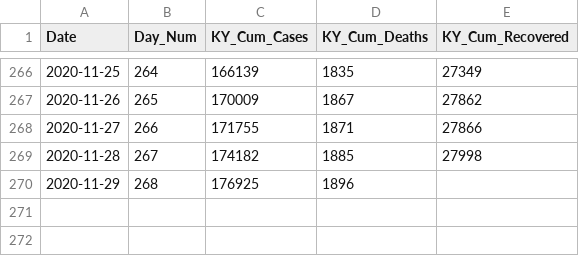
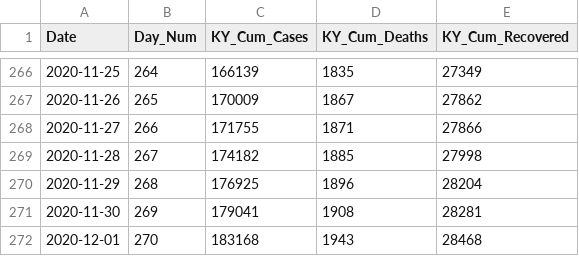
Before and after one commit to Prof-Sears/prof-sears.github.io, a CSV file: Learning/CSVData/KY_COVID_data.csv, drawn as a sheet; only a part is shown, gaps mark what is left out.

Commit message:
Change labels to dates in charts.

```diff
--- a/Learning/CSVData/KY_COVID_data.csv
+++ b/Learning/CSVData/KY_COVID_data.csv
@@ -269,2 +269,4 @@ Date,Day_Num,KY_Cum_Cases,KY_Cum_Deaths,KY_Cum_Recovered
 2020-11-28,267,174182,1885,27998
-2020-11-29,268,176925,1896,
+2020-11-29,268,176925,1896,28204
+2020-11-30,269,179041,1908,28281
+2020-12-01,270,183168,1943,28468
```
Also changed, not shown: 2 other files.
